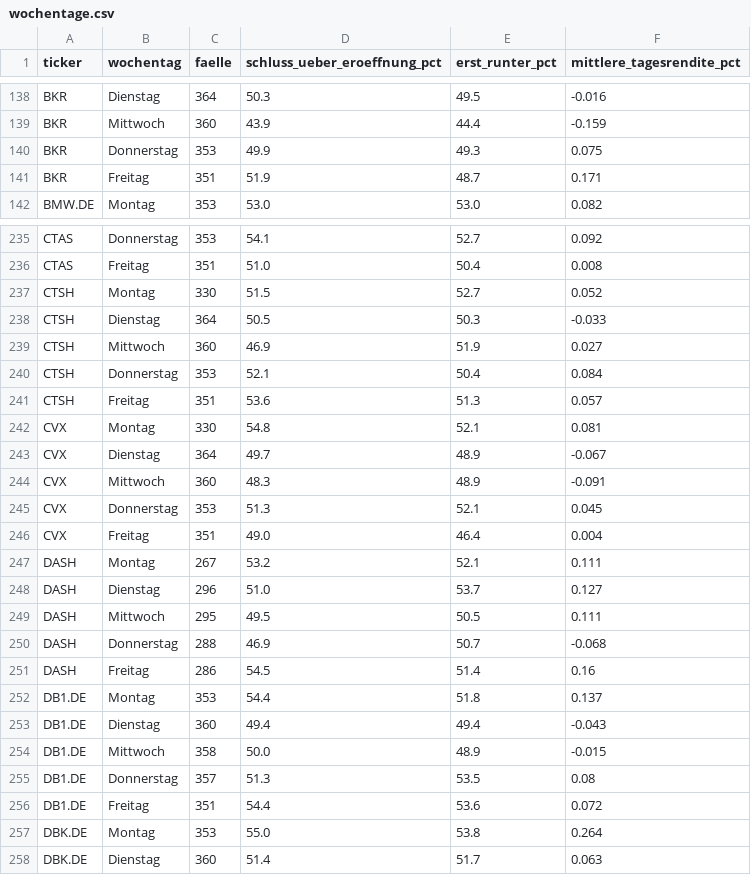
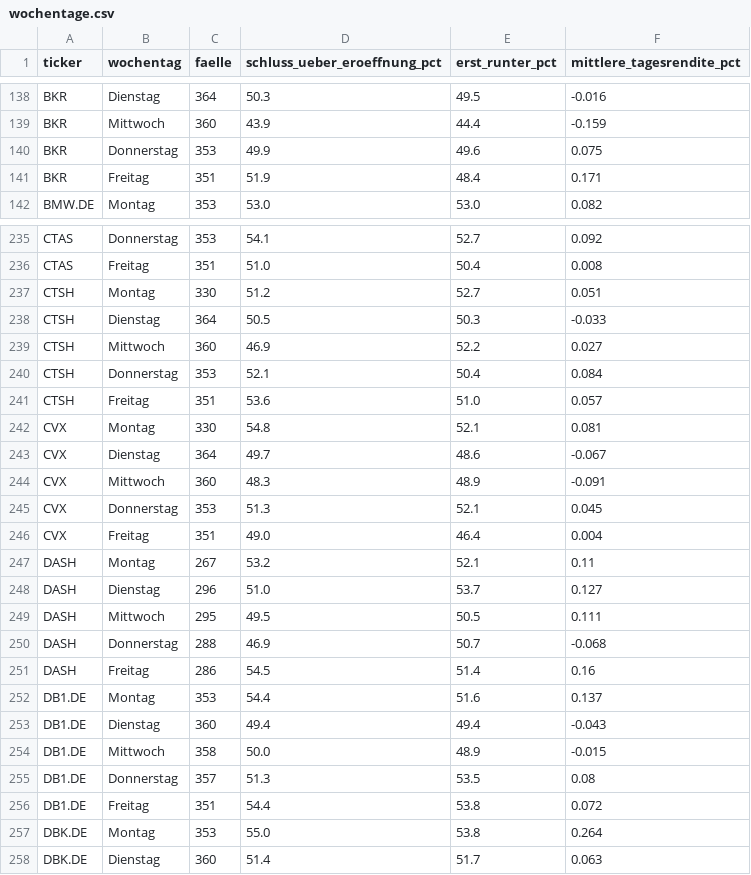
Before and after one commit to hahnpeterph-pixel/boersen-screening, a CSV file: docs/wochentage.csv, drawn as a sheet; only a part is shown, gaps mark what is left out; the diff covers the shown part only.

```diff
--- a/docs/wochentage.csv
+++ b/docs/wochentage.csv
@@ -139,4 +139,4 @@ BKR,Dienstag,364,50.3,49.5,-0.016
 BKR,Mittwoch,360,43.9,44.4,-0.159
-BKR,Donnerstag,353,49.9,49.3,0.075
-BKR,Freitag,351,51.9,48.7,0.171
+BKR,Donnerstag,353,49.9,49.6,0.075
+BKR,Freitag,351,51.9,48.4,0.171
 BMW.DE,Montag,353,53.0,53.0,0.082
@@ -236,9 +236,9 @@ CTAS,Donnerstag,353,54.1,52.7,0.092
 CTAS,Freitag,351,51.0,50.4,0.008
-CTSH,Montag,330,51.5,52.7,0.052
+CTSH,Montag,330,51.2,52.7,0.051
 CTSH,Dienstag,364,50.5,50.3,-0.033
-CTSH,Mittwoch,360,46.9,51.9,0.027
+CTSH,Mittwoch,360,46.9,52.2,0.027
 CTSH,Donnerstag,353,52.1,50.4,0.084
-CTSH,Freitag,351,53.6,51.3,0.057
+CTSH,Freitag,351,53.6,51.0,0.057
 CVX,Montag,330,54.8,52.1,0.081
-CVX,Dienstag,364,49.7,48.9,-0.067
+CVX,Dienstag,364,49.7,48.6,-0.067
 CVX,Mittwoch,360,48.3,48.9,-0.091
@@ -246,3 +246,3 @@ CVX,Donnerstag,353,51.3,52.1,0.045
 CVX,Freitag,351,49.0,46.4,0.004
-DASH,Montag,267,53.2,52.1,0.111
+DASH,Montag,267,53.2,52.1,0.11
 DASH,Dienstag,296,51.0,53.7,0.127
@@ -251,3 +251,3 @@ DASH,Donnerstag,288,46.9,50.7,-0.068
 DASH,Freitag,286,54.5,51.4,0.16
-DB1.DE,Montag,353,54.4,51.8,0.137
+DB1.DE,Montag,353,54.4,51.6,0.137
 DB1.DE,Dienstag,360,49.4,49.4,-0.043
@@ -255,3 +255,3 @@ DB1.DE,Mittwoch,358,50.0,48.9,-0.015
 DB1.DE,Donnerstag,357,51.3,53.5,0.08
-DB1.DE,Freitag,351,54.4,53.6,0.072
+DB1.DE,Freitag,351,54.4,53.8,0.072
 DBK.DE,Montag,353,55.0,53.8,0.264
```
Also changed, not shown: 1 added row, 1 removed row and 152 edited cells elsewhere in this file, docs/laeufe.csv, docs/tagesreaktion.csv, 2 other files.
